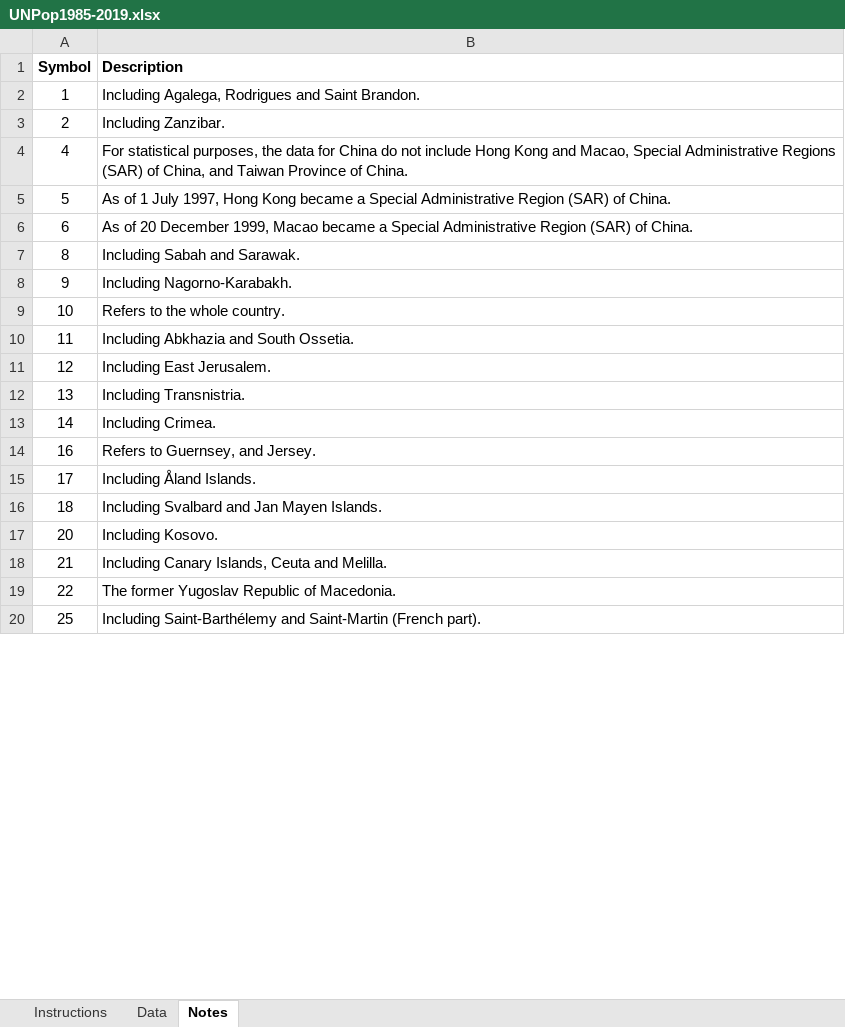
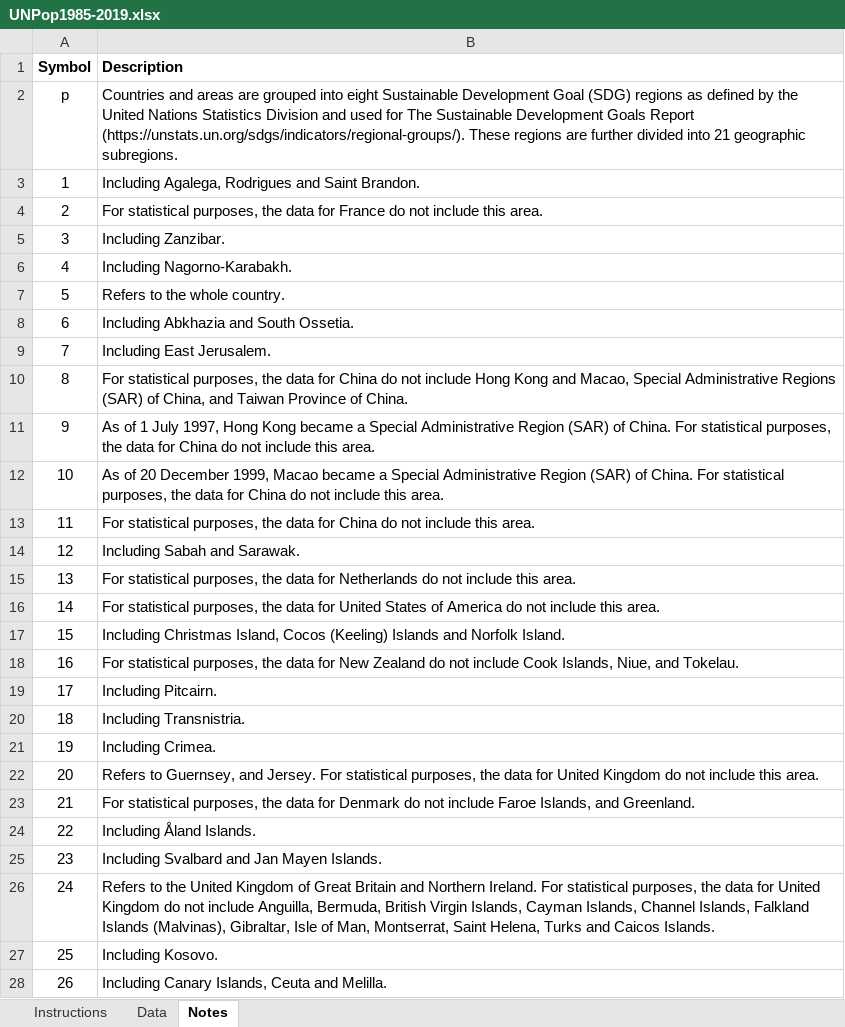
Before and after one commit to vdeminstitute/demspaces, an Excel workbook: create-data/external-data/population/input/UNPop1985-2019.xlsx, sheet Notes, drawn as a sheet; only a part is shown; values as stored, in another font and other column widths than the file's, no borders; addresses are those after the commit; the diff covers the shown part only; the diff names each change by its address in the sheet, - before the commit and + after, or states it on an @@ line.

Commit message:
update population data

```diff
--- a/create-data/external-data/population/input/UNPop1985-2019.xlsx (sheet Notes)
+++ b/create-data/external-data/population/input/UNPop1985-2019.xlsx (sheet Notes)
+row 2: p | Countries and areas are grouped into eight Sustainable Development Goal (SDG) regions as defined by the United Nations Statistics Division and used for The Sustainable Development Goals Report (https://unstats.un.org/sdgs/indicators/regional-groups/). These regions are further divided into 21 geographic subregions.
-B4 (Description): Including Zanzibar.
+B4 (Description): For statistical purposes, the data for France do not include this area.
+row 5: 3 | Including Zanzibar.
-B6 (Description): For statistical purposes, the data for China do not include Hong Kong and Macao, Special Administrative Regions (SAR) of China, and Taiwan Province of China.
+B6 (Description): Including Nagorno-Karabakh.
-B7 (Description): As of 1 July 1997, Hong Kong became a Special Administrative Region (SAR) of China.
+B7 (Description): Refers to the whole country.
-B8 (Description): As of 20 December 1999, Macao became a Special Administrative Region (SAR) of China.
+B8 (Description): Including Abkhazia and South Ossetia.
+row 9: 7 | Including East Jerusalem.
-B10 (Description): Including Sabah and Sarawak.
+B10 (Description): For statistical purposes, the data for China do not include Hong Kong and Macao, Special Administrative Regions (SAR) of China, and Taiwan Province of China.
-B11 (Description): Including Nagorno-Karabakh.
+B11 (Description): As of 1 July 1997, Hong Kong became a Special Administrative Region (SAR) of China. For statistical purposes, the data for China do not include this area.
-B12 (Description): Refers to the whole country.
+B12 (Description): As of 20 December 1999, Macao became a Special Administrative Region (SAR) of China. For statistical purposes, the data for China do not include this area.
-B13 (Description): Including Abkhazia and South Ossetia.
+B13 (Description): For statistical purposes, the data for China do not include this area.
-B14 (Description): Including East Jerusalem.
+B14 (Description): Including Sabah and Sarawak.
-B15 (Description): Including Transnistria.
+B15 (Description): For statistical purposes, the data for Netherlands do not include this area.
-B16 (Description): Including Crimea.
+B16 (Description): For statistical purposes, the data for United States of America do not include this area.
+row 17: 15 | Including Christmas Island, Cocos (Keeling) Islands and Norfolk Island.
-B18 (Description): Refers to Guernsey, and Jersey.
+B18 (Description): For statistical purposes, the data for New Zealand do not include Cook Islands, Niue, and Tokelau.
-B19 (Description): Including Åland Islands.
+B19 (Description): Including Pitcairn.
-B20 (Description): Including Svalbard and Jan Mayen Islands.
+B20 (Description): Including Transnistria.
+row 21: 19 | Including Crimea.
-B22 (Description): Including Kosovo.
+B22 (Description): Refers to Guernsey, and Jersey. For statistical purposes, the data for United Kingdom do not include this area.
-B23 (Description): Including Canary Islands, Ceuta and Melilla.
+B23 (Description): For statistical purposes, the data for Denmark do not include Faroe Islands, and Greenland.
-B24 (Description): The former Yugoslav Republic of Macedonia.
+B24 (Description): Including Åland Islands.
+row 25: 23 | Including Svalbard and Jan Mayen Islands.
+row 26: 24 | Refers to the United Kingdom of Great Britain and Northern Ireland. For statistical purposes, the data for United Kingdom do not include Anguilla, Bermuda, British Virgin Islands, Cayman Islands, Channel Islands, Falkland Islands (Malvinas), Gibraltar, Isle of Man, Montserrat, Saint Helena, Turks and Caicos Islands.
-B27 (Description): Including Saint-Barthélemy and Saint-Martin (French part).
+B27 (Description): Including Kosovo.
+row 28: 26 | Including Canary Islands, Ceuta and Melilla.
```
Also changed, not shown: 2 added rows and 1 edited cell elsewhere in this sheet, sheet Data, sheet Instructions, 20 other files.
